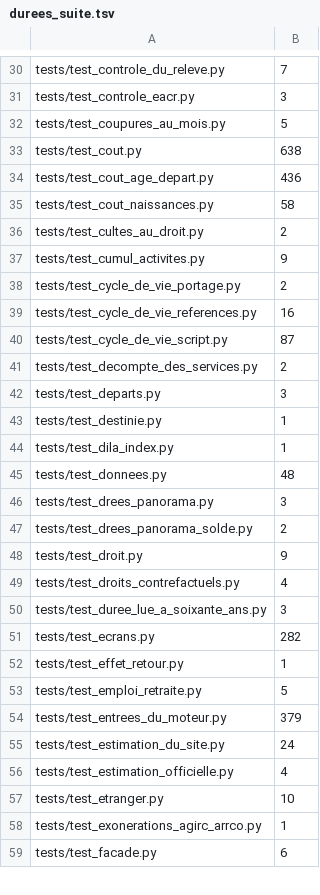
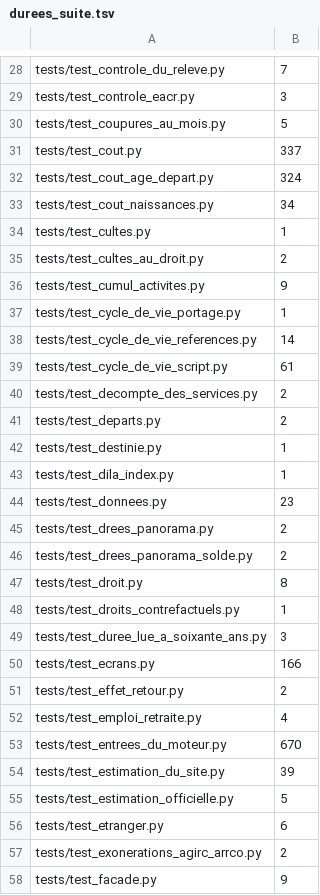
Before and after one commit to g-pliberal/retraitecomptenotionelle, a TSV file: .github/durees_suite.tsv, drawn as a sheet; only a part is shown, gaps mark what is left out; the diff covers the shown part only.

```diff
--- a/.github/durees_suite.tsv
+++ b/.github/durees_suite.tsv
@@ -32,28 +30,29 @@ tests/test_controle_eacr.py	3
 tests/test_coupures_au_mois.py	5
-tests/test_cout.py	638
-tests/test_cout_age_depart.py	436
-tests/test_cout_naissances.py	58
+tests/test_cout.py	337
+tests/test_cout_age_depart.py	324
+tests/test_cout_naissances.py	34
+tests/test_cultes.py	1
 tests/test_cultes_au_droit.py	2
 tests/test_cumul_activites.py	9
-tests/test_cycle_de_vie_portage.py	2
-tests/test_cycle_de_vie_references.py	16
-tests/test_cycle_de_vie_script.py	87
+tests/test_cycle_de_vie_portage.py	1
+tests/test_cycle_de_vie_references.py	14
+tests/test_cycle_de_vie_script.py	61
 tests/test_decompte_des_services.py	2
-tests/test_departs.py	3
+tests/test_departs.py	2
 tests/test_destinie.py	1
 tests/test_dila_index.py	1
-tests/test_donnees.py	48
-tests/test_drees_panorama.py	3
+tests/test_donnees.py	23
+tests/test_drees_panorama.py	2
 tests/test_drees_panorama_solde.py	2
-tests/test_droit.py	9
-tests/test_droits_contrefactuels.py	4
+tests/test_droit.py	8
+tests/test_droits_contrefactuels.py	1
 tests/test_duree_lue_a_soixante_ans.py	3
-tests/test_ecrans.py	282
-tests/test_effet_retour.py	1
-tests/test_emploi_retraite.py	5
-tests/test_entrees_du_moteur.py	379
-tests/test_estimation_du_site.py	24
-tests/test_estimation_officielle.py	4
-tests/test_etranger.py	10
-tests/test_exonerations_agirc_arrco.py	1
-tests/test_facade.py	6
+tests/test_ecrans.py	166
+tests/test_effet_retour.py	2
+tests/test_emploi_retraite.py	4
+tests/test_entrees_du_moteur.py	670
+tests/test_estimation_du_site.py	39
+tests/test_estimation_officielle.py	5
+tests/test_etranger.py	6
+tests/test_exonerations_agirc_arrco.py	2
+tests/test_facade.py	9
```
Also changed, not shown: 3 added rows, 10 removed rows and 95 edited cells elsewhere in this file, .github/verdicts.tsv, 1 other file.
